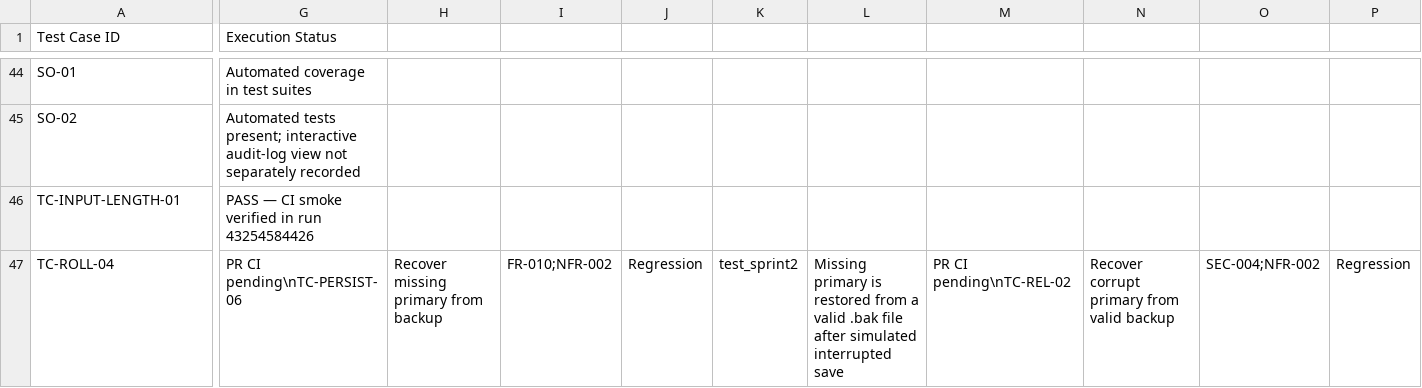
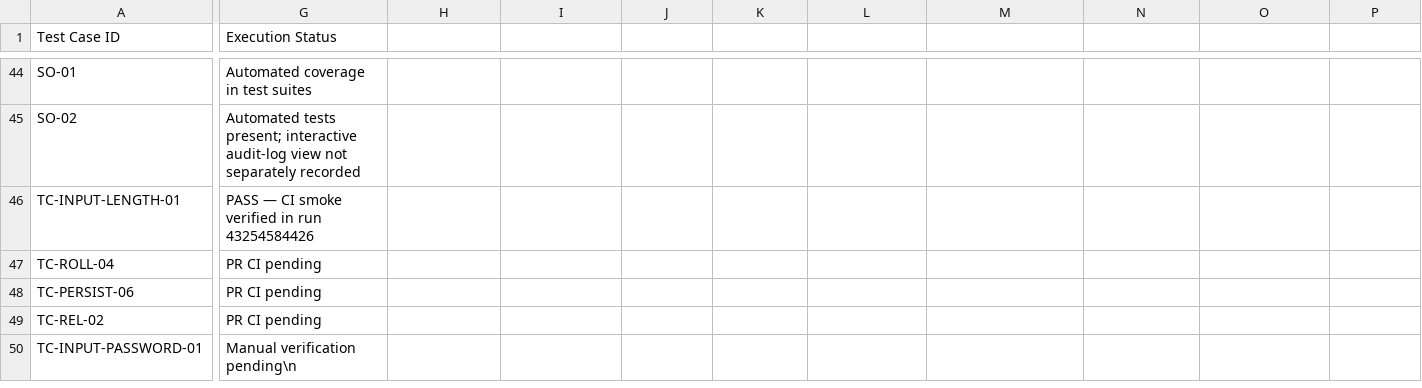
Before and after one commit to samikshajayanth/SE-JACKFRUIT, a CSV file: docs/PART3_TEST_CASE_TRACEABILITY.csv, drawn as a sheet; only a part is shown, gaps mark what is left out; rows hold the shown columns only; the diff covers the shown part only; the diff names each change by its address in the sheet, - before the commit and + after, or states it on an @@ line.

Commit message:
docs: repair traceability CSV row separators

```diff
--- a/docs/PART3_TEST_CASE_TRACEABILITY.csv
+++ b/docs/PART3_TEST_CASE_TRACEABILITY.csv
-G47 (Execution Status): PR CI pending\nTC-PERSIST-06
+G47 (Execution Status): PR CI pending
-H47: Recover missing primary from backup
+H47: (empty)
-I47: FR-010;NFR-002
+I47: (empty)
-J47: Regression
+J47: (empty)
-K47: test_sprint2
+K47: (empty)
-L47: Missing primary is restored from a valid .bak file after simulated interrupted save
+L47: (empty)
-M47: PR CI pending\nTC-REL-02
+M47: (empty)
-N47: Recover corrupt primary from valid backup
+N47: (empty)
-O47: SEC-004;NFR-002
+O47: (empty)
-P47: Regression
+P47: (empty)
+row 48: TC-PERSIST-06 | PR CI pending
+row 49: TC-REL-02 | PR CI pending
+row 50: TC-INPUT-PASSWORD-01 | Manual verification pending\n
```
Also changed, not shown: 9 edited cells elsewhere in this file.
